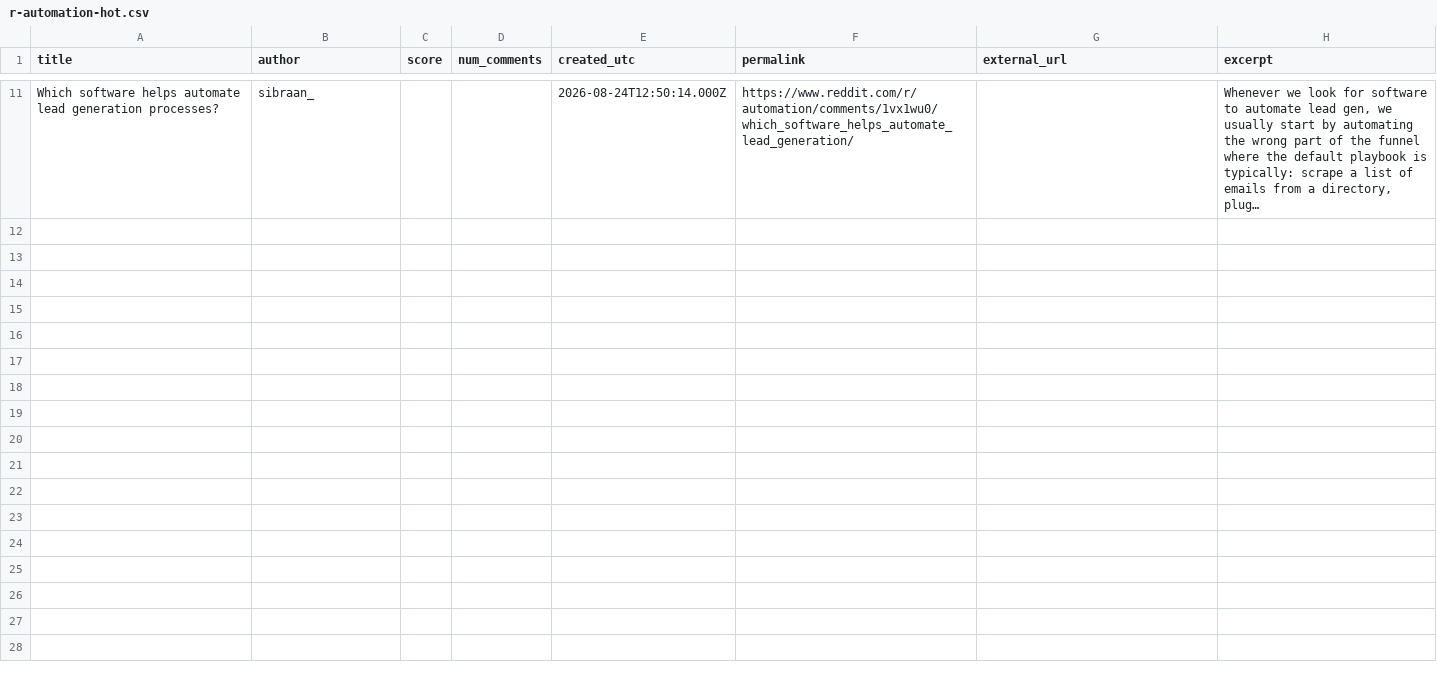
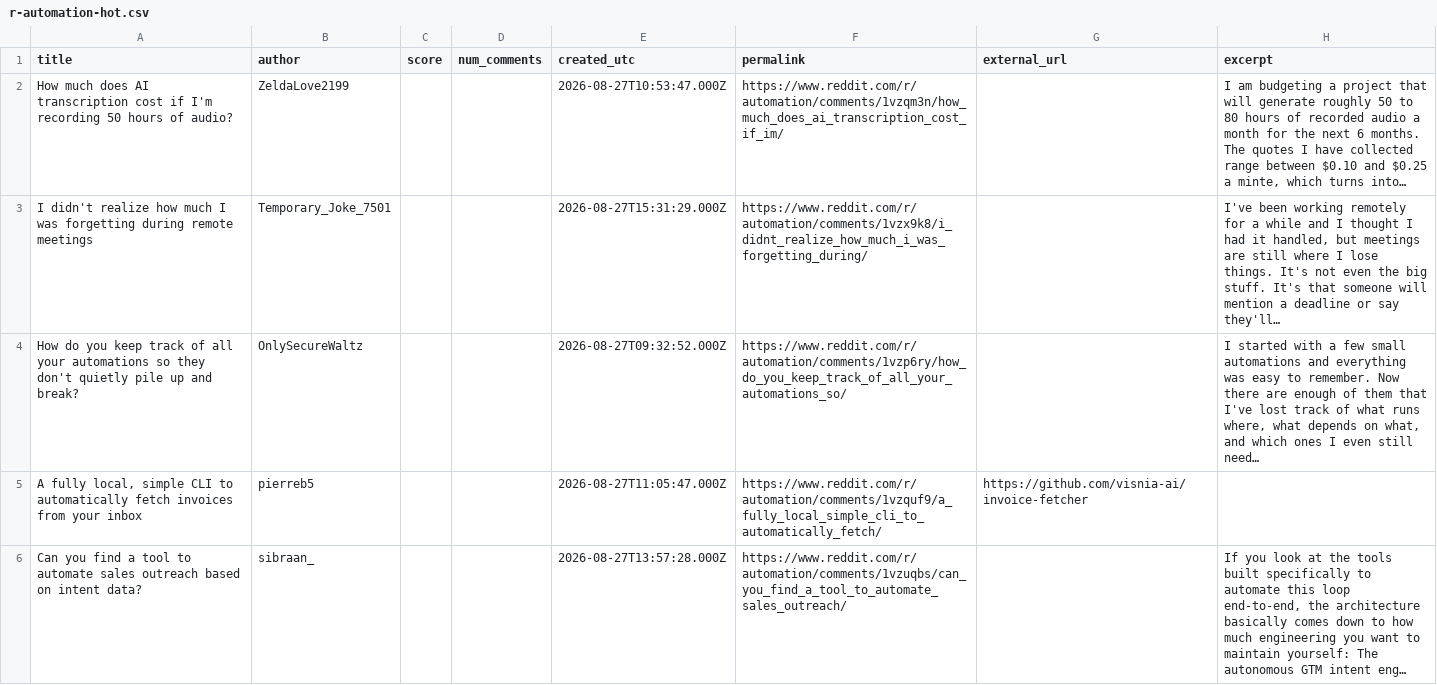
Before and after one commit to Razeow96/subreddit-feed, a CSV file: samples/r-automation-hot.csv, drawn as a sheet; only a part is shown, gaps mark what is left out; addresses are those after the commit; the diff covers the shown part only; the diff names each change by its address in the sheet, - before the commit and + after, or states it on an @@ line.

```diff
--- a/samples/r-automation-hot.csv
+++ b/samples/r-automation-hot.csv
+row 2: How much does AI transcription cost if I'm recording 50 hours of audio? | ZeldaLove2199 |  |  | 2026-08-27T10:53:47.000Z | https://www.reddit.com/r/automation/comments/1vzqm3n/how_much_does_ai_transcription_cost_if_im/ |  | I am budgeting a project that will generate roughly 50 to 80 hours of recorded audio a month for the next 6 months. The quotes I have collected range between $0.10 and $0.25 a minte, which turns into…
+row 3: I didn't realize how much I was forgetting during remote meetings | Temporary_Joke_7501 |  |  | 2026-08-27T15:31:29.000Z | https://www.reddit.com/r/automation/comments/1vzx9k8/i_didnt_realize_how_much_i_was_forgetting_during/ |  | I've been working remotely for a while and I thought I had it handled, but meetings are still where I lose things. It's not even the big stuff. It's that someone will mention a deadline or say they'll…
+row 4: How do you keep track of all your automations so they don't quietly pile up and break? | OnlySecureWaltz |  |  | 2026-08-27T09:32:52.000Z | https://www.reddit.com/r/automation/comments/1vzp6ry/how_do_you_keep_track_of_all_your_automations_so/ |  | I started with a few small automations and everything was easy to remember. Now there are enough of them that I've lost track of what runs where, what depends on what, and which ones I even still need…
+row 5: A fully local, simple CLI to automatically fetch invoices from your inbox | pierreb5 |  |  | 2026-08-27T11:05:47.000Z | https://www.reddit.com/r/automation/comments/1vzquf9/a_fully_local_simple_cli_to_automatically_fetch/ | https://github.com/visnia-ai/invoice-fetcher
-A6 (title): Which software helps automate lead generation processes?
+A6 (title): Can you find a tool to automate sales outreach based on intent data?
-E6 (created_utc): 2026-08-24T12:50:14.000Z
+E6 (created_utc): 2026-08-27T13:57:28.000Z
-F6 (permalink): https://www.reddit.com/r/automation/comments/1vx1wu0/which_software_helps_automate_lead_generation/
+F6 (permalink): https://www.reddit.com/r/automation/comments/1vzuqbs/can_you_find_a_tool_to_automate_sales_outreach/
-H6 (excerpt): Whenever we look for software to automate lead gen, we usually start by automating the wrong part of the funnel where the default playbook is typically: scrape a list of emails from a directory, plug…
+H6 (excerpt): If you look at the tools built specifically to automate this loop end-to-end, the architecture basically comes down to how much engineering you want to maintain yourself: The autonomous GTM intent eng…
```
Also changed, not shown: 5 added rows and 9 removed rows elsewhere in this file, 2 other files.
